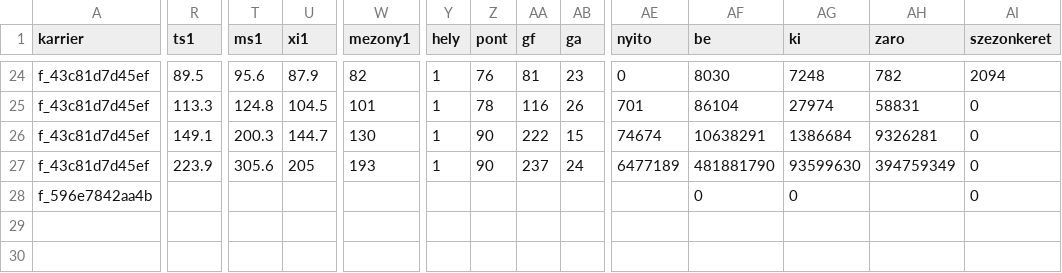
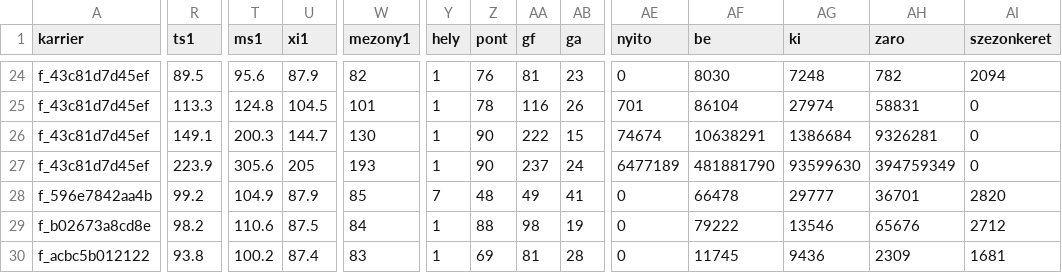
Before and after one commit to mistral757/Magyah, a CSV file: meres/idenyek.csv, drawn as a sheet; only a part is shown, gaps mark what is left out; rows hold the shown columns only; the diff covers the shown part only; the diff names each change by its address in the sheet, - before the commit and + after, or states it on an @@ line.

```diff
--- a/meres/idenyek.csv
+++ b/meres/idenyek.csv
-R28 (ts1): (empty)
+R28 (ts1): 99.2
-T28 (ms1): (empty)
+T28 (ms1): 104.9
-U28 (xi1): (empty)
+U28 (xi1): 87.9
-W28 (mezony1): (empty)
+W28 (mezony1): 85
-Y28 (hely): (empty)
+Y28 (hely): 7
-Z28 (pont): (empty)
+Z28 (pont): 48
-AA28 (gf): (empty)
+AA28 (gf): 49
-AB28 (ga): (empty)
+AB28 (ga): 41
-AE28 (nyito): (empty)
+AE28 (nyito): 0
-AF28 (be): 0
+AF28 (be): 66478
-AG28 (ki): 0
+AG28 (ki): 29777
-AH28 (zaro): (empty)
+AH28 (zaro): 36701
-AI28 (szezonkeret): 0
+AI28 (szezonkeret): 2820
+row 29: f_b02673a8cd8e | 98.2 | 110.6 | 87.5 | 84 | 1 | 88 | 98 | 19 | 0 | 79222 | 13546 | 65676 | 2712
+row 30: f_acbc5b012122 | 93.8 | 100.2 | 87.4 | 83 | 1 | 69 | 81 | 28 | 0 | 11745 | 9436 | 2309 | 1681
```
Also changed, not shown: 5 edited cells elsewhere in this file, 4 other files.
